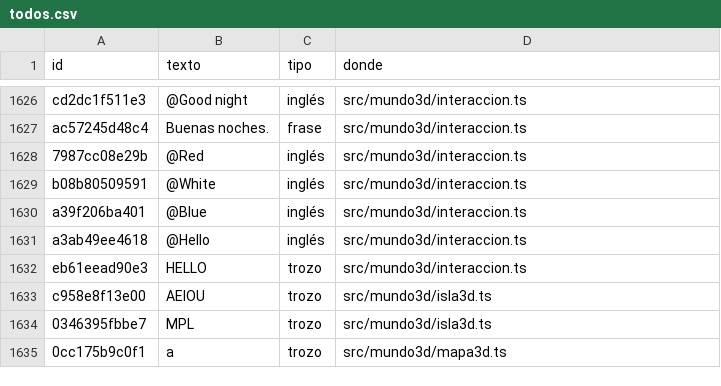
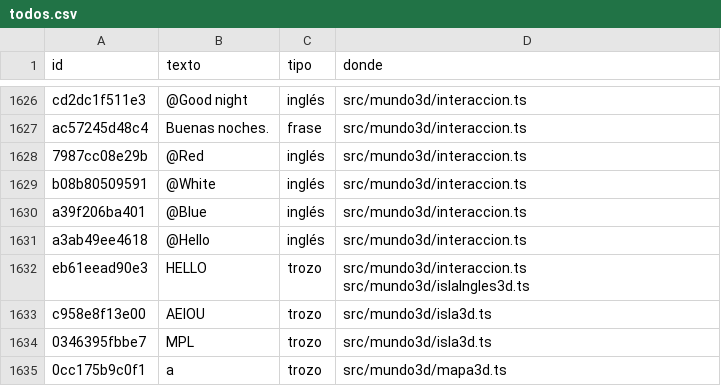
Before and after one commit to fercala/curiolandia-new, a CSV file: dialogos/todos.csv, drawn as a sheet; only a part is shown, gaps mark what is left out.

```diff
--- a/dialogos/todos.csv
+++ b/dialogos/todos.csv
@@ -1631,3 +1631,3 @@ a39f206ba401,@Blue,inglés,src/mundo3d/interaccion.ts
 a3ab49ee4618,@Hello,inglés,src/mundo3d/interaccion.ts
-eb61eead90e3,HELLO,trozo,src/mundo3d/interaccion.ts
+eb61eead90e3,HELLO,trozo,src/mundo3d/interaccion.ts src/mundo3d/islaIngles3d.ts
 c958e8f13e00,AEIOU,trozo,src/mundo3d/isla3d.ts
```
Also changed, not shown: 10 other files.
